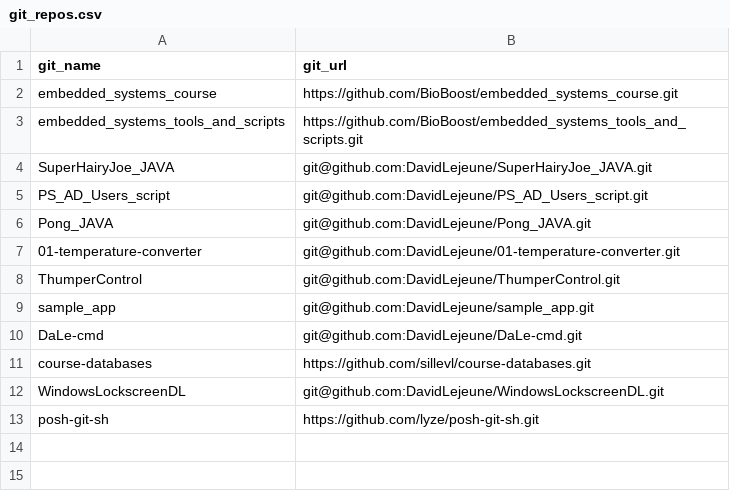
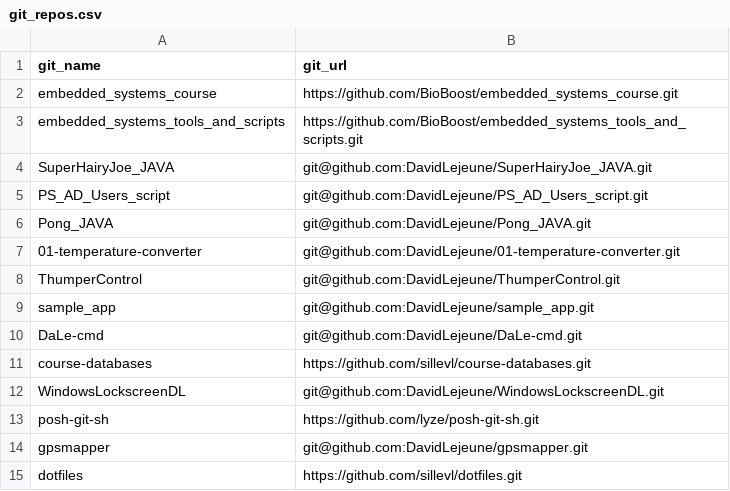
Before and after one commit to DavidLejeune/DaLe-cmd, a CSV file: lib/cmd-lets/git-handler/git_repos.csv, drawn as a sheet.

Commit message:
add dotfiles to git repo

```diff
--- a/lib/cmd-lets/git-handler/git_repos.csv
+++ b/lib/cmd-lets/git-handler/git_repos.csv
@@ -13 +13,3 @@ WindowsLockscreenDL,git@github.com:DavidLejeune/WindowsLockscreenDL.git
 posh-git-sh,https://github.com/lyze/posh-git-sh.git
+gpsmapper,git@github.com:DavidLejeune/gpsmapper.git
+dotfiles,https://github.com/sillevl/dotfiles.git
```
Also changed, not shown: 1 other file.
